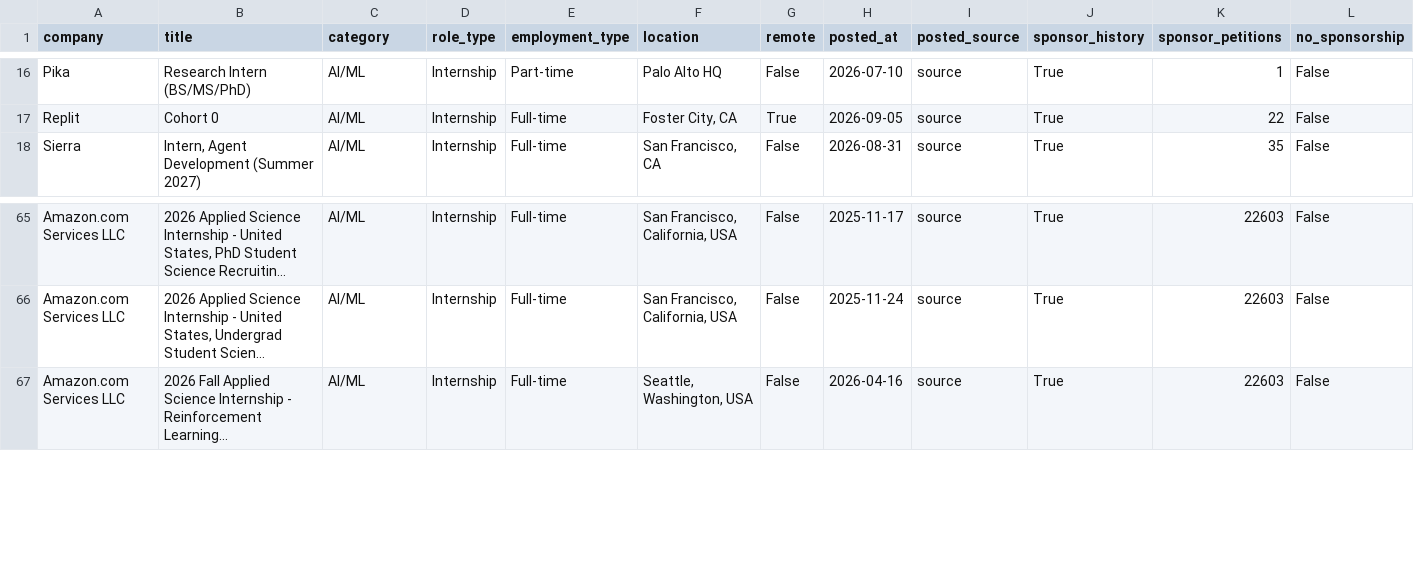
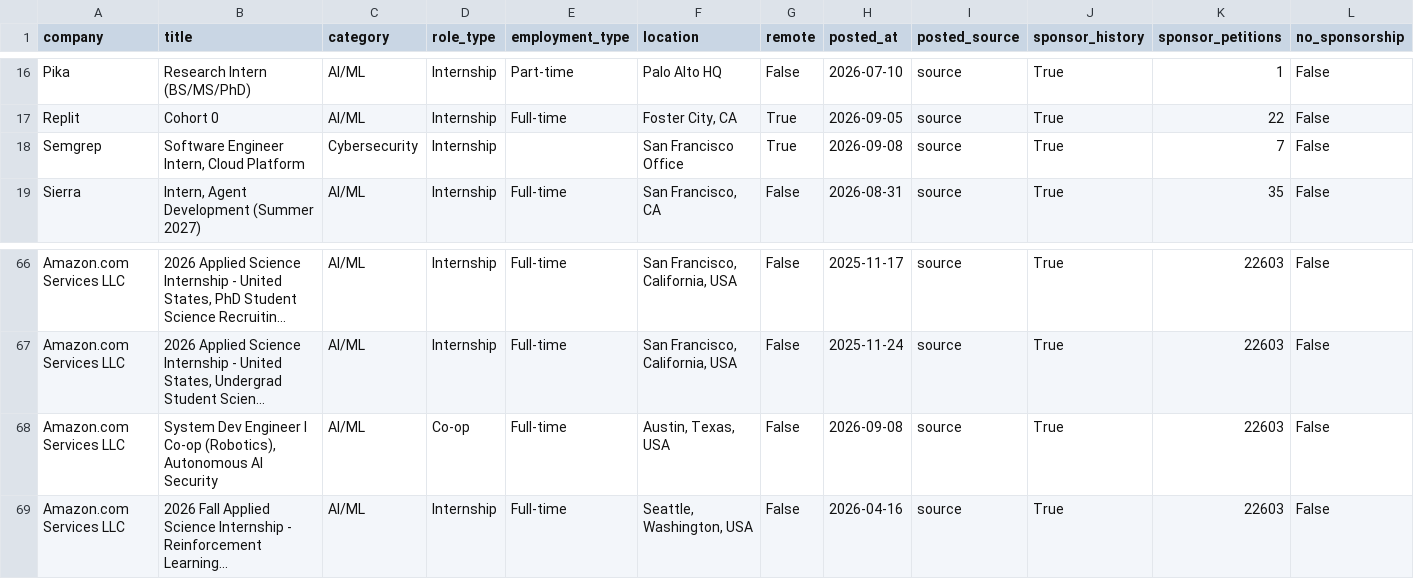
Before and after one commit to vamsiyanamadala/cyber-ai-internships, a CSV file: data/internships.csv, drawn as a sheet; only a part is shown, gaps mark what is left out; long unchanged cells end in …; rows hold the shown columns only; the diff names each change by its address in the sheet, - before the commit and + after, or states it on an @@ line.

```diff
--- a/data/internships.csv
+++ b/data/internships.csv
+row 18: Semgrep | Software Engineer Intern, Cloud Platform | Cybersecurity | Internship |  | San Francisco Office | True | 2026-09-08 | source | True | 7 | False
+row 68: Amazon.com Services LLC | System Dev Engineer I Co-op (Robotics), Autonomous AI Security | AI/ML | Co-op | Full-time | Austin, Texas, USA | False | 2026-09-08 | source | True | 22603 | False
```
Also changed, not shown: 5 other files.
